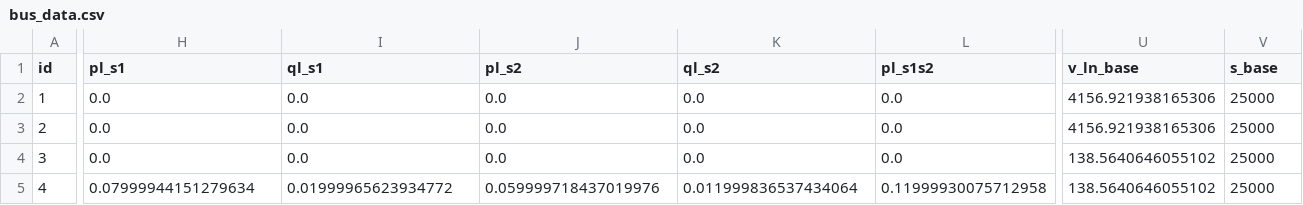
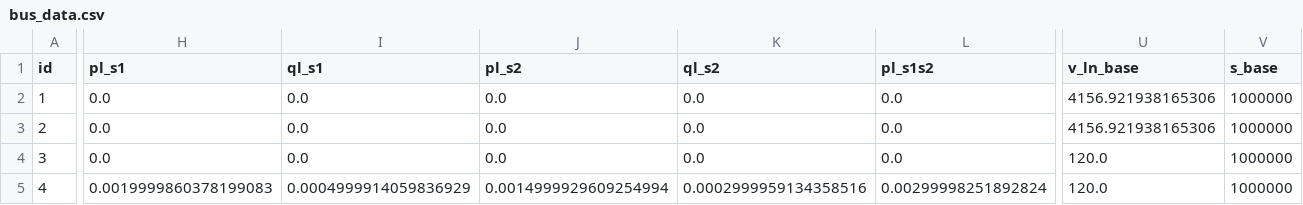
Before and after one commit to GRIDAPPSD/distopf, a CSV file: src/distopf/cases/csv/minimal_triplex/bus_data.csv, drawn as a sheet; only a part is shown, gaps mark what is left out; the diff covers the shown part only; the diff names each change by its address in the sheet, - before the commit and + after, or states it on an @@ line.

```diff
--- a/src/distopf/cases/csv/minimal_triplex/bus_data.csv
+++ b/src/distopf/cases/csv/minimal_triplex/bus_data.csv
-V2:V5 (s_base): 25000
+V2:V5 (s_base): 1000000
-U4:U5 (v_ln_base): 138.5640646055102
+U4:U5 (v_ln_base): 120.0
-H5 (pl_s1): 0.07999944151279634
+H5 (pl_s1): 0.0019999860378199083
-I5 (ql_s1): 0.01999965623934772
+I5 (ql_s1): 0.0004999914059836929
-J5 (pl_s2): 0.059999718437019976
+J5 (pl_s2): 0.0014999929609254994
-K5 (ql_s2): 0.011999836537434064
+K5 (ql_s2): 0.0002999959134358516
-L5 (pl_s1s2): 0.11999930075712958
+L5 (pl_s1s2): 0.00299998251892824
```
Also changed, not shown: 1 edited cell elsewhere in this file, src/distopf/cases/csv/minimal_triplex/branch_data.csv, 19 other files.
